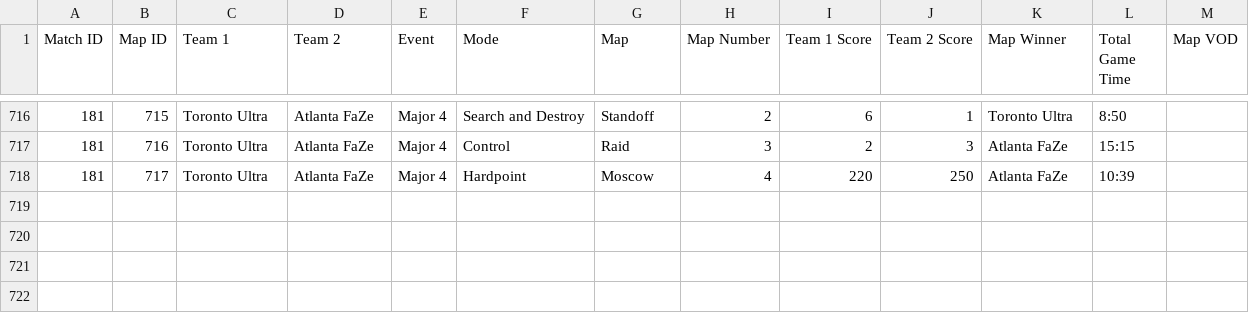
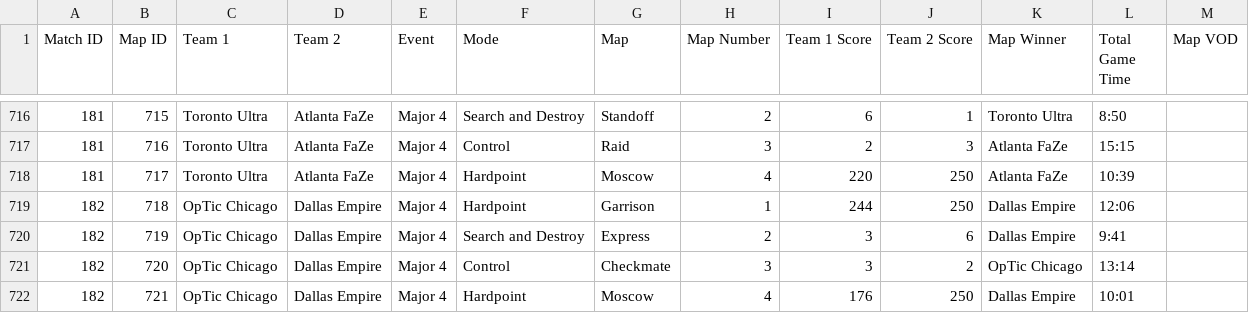
Before and after one commit to cford23/cod-stats-tool, a CSV file: data/maps.csv, drawn as a sheet; only a part is shown, gaps mark what is left out.

```diff
--- a/data/maps.csv
+++ b/data/maps.csv
@@ -718 +718,5 @@ Match ID,Map ID,Team 1,Team 2,Event,Mode,Map,Map Number,Team 1 Score,Team 2 Scor
 181,717,Toronto Ultra,Atlanta FaZe,Major 4,Hardpoint,Moscow,4,220,250,Atlanta FaZe,10:39
+182,718,OpTic Chicago,Dallas Empire,Major 4,Hardpoint,Garrison,1,244,250,Dallas Empire,12:06
+182,719,OpTic Chicago,Dallas Empire,Major 4,Search and Destroy,Express,2,3,6,Dallas Empire,9:41
+182,720,OpTic Chicago,Dallas Empire,Major 4,Control,Checkmate,3,3,2,OpTic Chicago,13:14
+182,721,OpTic Chicago,Dallas Empire,Major 4,Hardpoint,Moscow,4,176,250,Dallas Empire,10:01
```
Also changed, not shown: data/matches.csv, data/players.csv.
